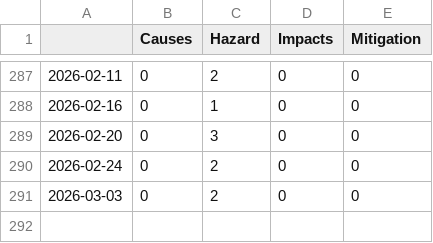
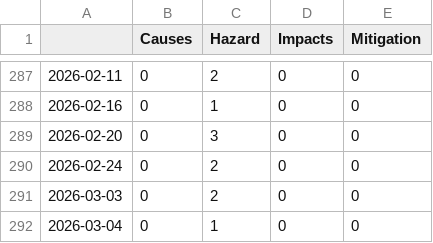
Before and after one commit to a-p312-news/winterIsComing, a CSV file: csv/topics_date.csv, drawn as a sheet; only a part is shown, gaps mark what is left out.

```diff
--- a/csv/topics_date.csv
+++ b/csv/topics_date.csv
@@ -291 +291,2 @@
 2026-03-03,0,2,0,0
+2026-03-04,0,1,0,0
```
Also changed, not shown: 4 other files.
